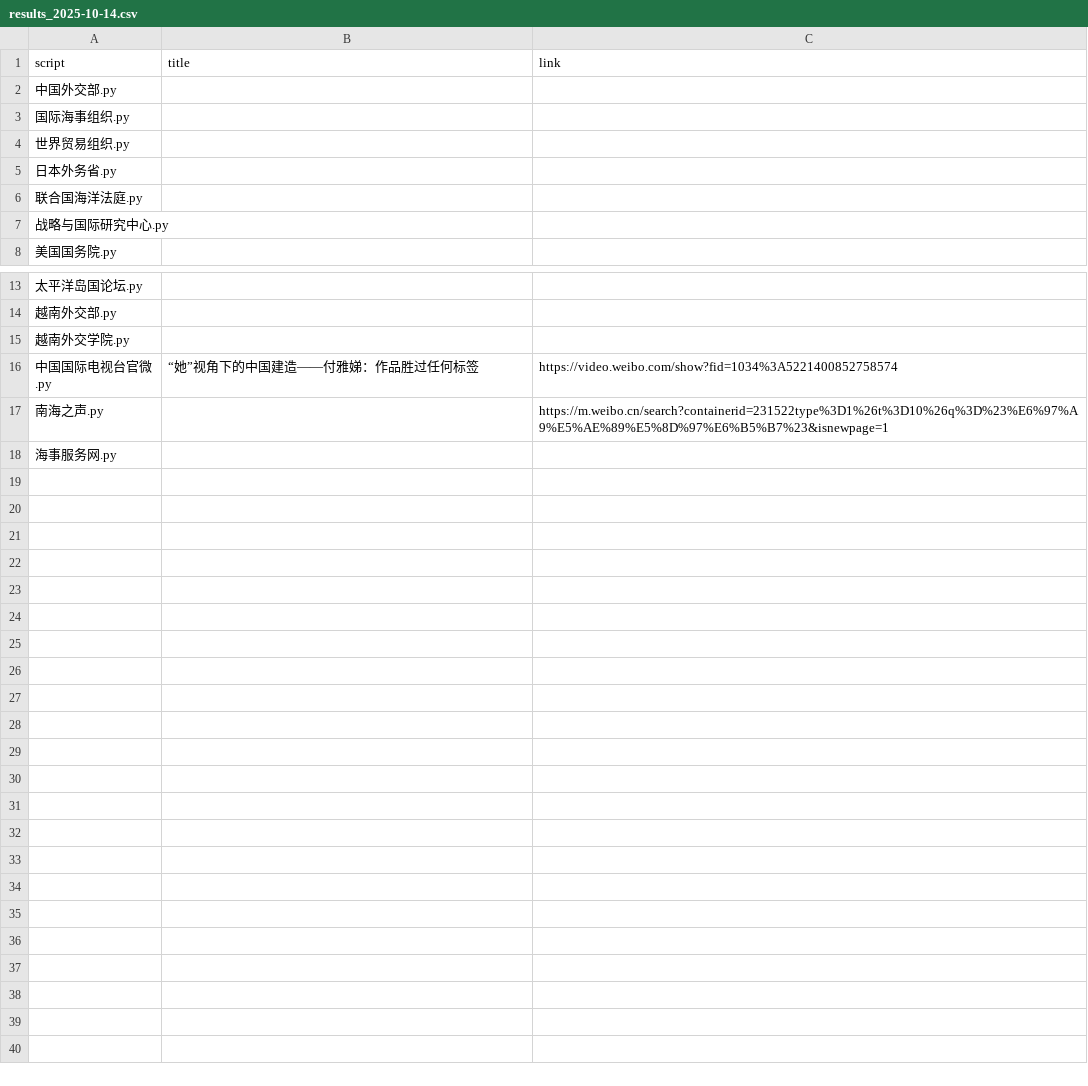
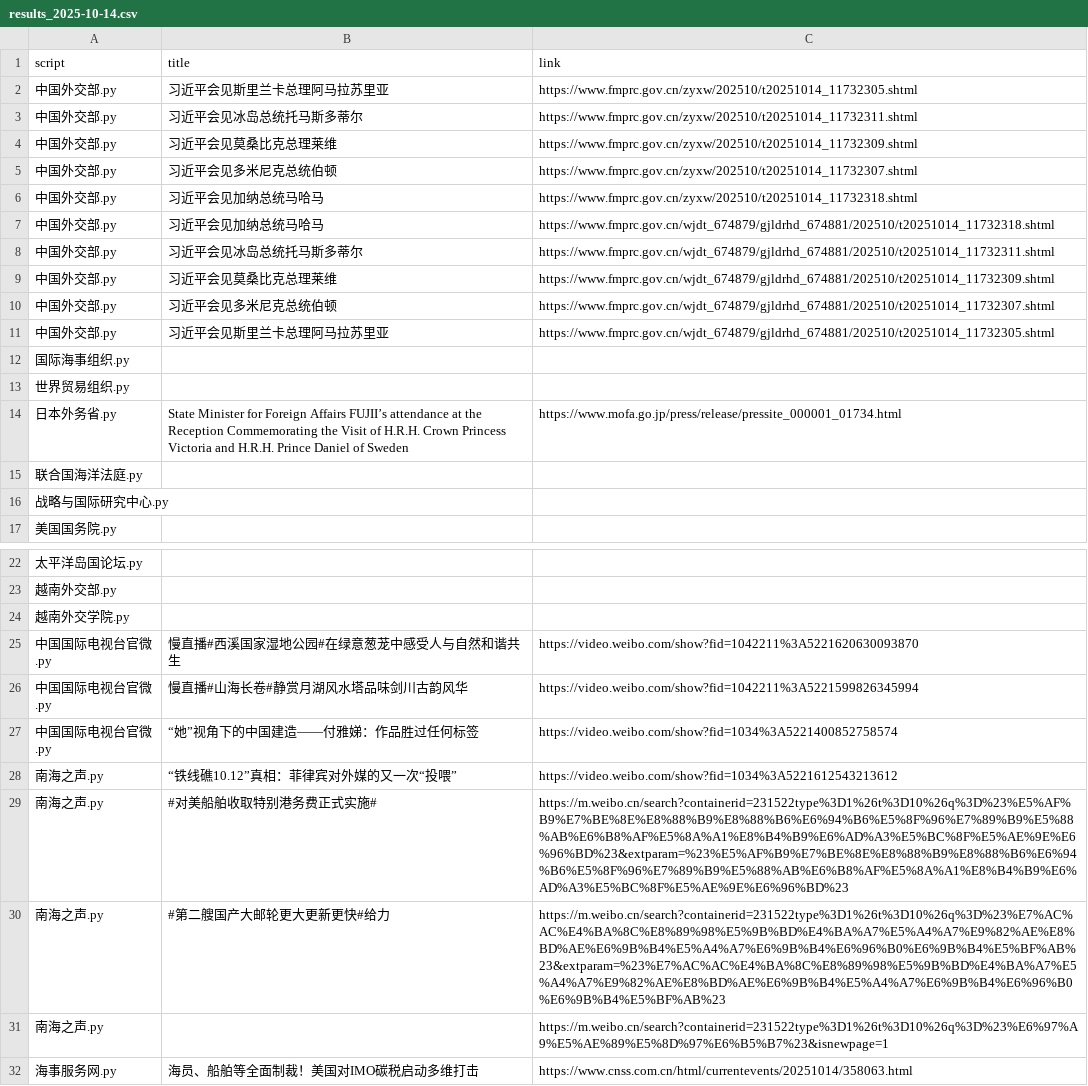
Before and after one commit to KACSH9/---, a CSV file: results_2025-10-14.csv, drawn as a sheet; only a part is shown, gaps mark what is left out.

```diff
--- a/results_2025-10-14.csv
+++ b/results_2025-10-14.csv
@@ -1,6 +1,15 @@
 script,title,link
-中国外交部.py,,
+中国外交部.py,习近平会见斯里兰卡总理阿马拉苏里亚,https://www.fmprc.gov.cn/zyxw/202510/t20251014_11732305.shtml
+中国外交部.py,习近平会见冰岛总统托马斯多蒂尔,https://www.fmprc.gov.cn/zyxw/202510/t20251014_11732311.shtml
+中国外交部.py,习近平会见莫桑比克总理莱维,https://www.fmprc.gov.cn/zyxw/202510/t20251014_11732309.shtml
+中国外交部.py,习近平会见多米尼克总统伯顿,https://www.fmprc.gov.cn/zyxw/202510/t20251014_11732307.shtml
+中国外交部.py,习近平会见加纳总统马哈马,https://www.fmprc.gov.cn/zyxw/202510/t20251014_11732318.shtml
+中国外交部.py,习近平会见加纳总统马哈马,https://www.fmprc.gov.cn/wjdt_674879/gjldrhd_674881/202510/t20251014_11732318.shtml
+中国外交部.py,习近平会见冰岛总统托马斯多蒂尔,https://www.fmprc.gov.cn/wjdt_674879/gjldrhd_674881/202510/t20251014_11732311.shtml
+中国外交部.py,习近平会见莫桑比克总理莱维,https://www.fmprc.gov.cn/wjdt_674879/gjldrhd_674881/202510/t20251014_11732309.shtml
+中国外交部.py,习近平会见多米尼克总统伯顿,https://www.fmprc.gov.cn/wjdt_674879/gjldrhd_674881/202510/t20251014_11732307.shtml
+中国外交部.py,习近平会见斯里兰卡总理阿马拉苏里亚,https://www.fmprc.gov.cn/wjdt_674879/gjldrhd_674881/202510/t20251014_11732305.shtml
 国际海事组织.py,,
 世界贸易组织.py,,
-日本外务省.py,,
+日本外务省.py,State Minister for Foreign Affairs FUJII’s attendance at the Reception Commemorating the Visit of H.R.H. Crown Princess Victoria and H.R.H. Prince Daniel of Sweden,https://www.mofa.go.jp/press/release/pressite_000001_01734.html
 联合国海洋法庭.py,,
@@ -15,4 +24,9 @@ script,title,link
 越南外交学院.py,,
+中国国际电视台官微.py,慢直播#西溪国家湿地公园#在绿意葱茏中感受人与自然和谐共生,https://video.weibo.com/show?fid=1042211%3A5221620630093870
+中国国际电视台官微.py,慢直播#山海长卷#静赏月湖风水塔品味剑川古韵风华,https://video.weibo.com/show?fid=1042211%3A5221599826345994
 中国国际电视台官微.py,“她”视角下的中国建造——付雅娣：作品胜过任何标签,https://video.weibo.com/show?fid=1034%3A5221400852758574
+南海之声.py,“铁线礁10.12”真相：菲律宾对外媒的又一次“投喂”,https://video.weibo.com/show?fid=1034%3A5221612543213612
+南海之声.py,#对美船舶收取特别港务费正式实施#,https://m.weibo.cn/search?containerid=231522type%3D1%26t%3D10%26q%3D%23%E5%AF%B9%E7%BE%8E%E8%88%B9%E8%88%B6%E6%94%B6%E5%8F%96%E7%89%B9%E5%88%AB%E6%B8%AF%E5%8A%A1%E8%B4%B9%E6%AD%A3%E5%BC%8F%E5%AE%9E%E6%96%BD%23&extparam=%23%E5%AF%B9%E7%BE%8E%E8%88%B9%E8%88%B6%E6%94%B6%E5%8F%96%E7%89%B9%E5%88%AB%E6%B8%AF%E5%8A%A1%E8%B4%B9%E6%AD%A3%E5%BC%8F%E5%AE%9E%E6%96%BD%23
+南海之声.py,#第二艘国产大邮轮更大更新更快#给力,https://m.weibo.cn/search?containerid=231522type%3D1%26t%3D10%26q%3D%23%E7%AC%AC%E4%BA%8C%E8%89%98%E5%9B%BD%E4%BA%A7%E5%A4%A7%E9%82%AE%E8%BD%AE%E6%9B%B4%E5%A4%A7%E6%9B%B4%E6%96%B0%E6%9B%B4%E5%BF%AB%23&extparam=%23%E7%AC%AC%E4%BA%8C%E8%89%98%E5%9B%BD%E4%BA%A7%E5%A4%A7%E9%82%AE%E8%BD%AE%E6%9B%B4%E5%A4%A7%E6%9B%B4%E6%96%B0%E6%9B%B4%E5%BF%AB%23
 南海之声.py,,https://m.weibo.cn/search?containerid=231522type%3D1%26t%3D10%26q%3D%23%E6%97%A9%E5%AE%89%E5%8D%97%E6%B5%B7%23&isnewpage=1
-海事服务网.py,,
+海事服务网.py,海员、船舶等全面制裁！美国对IMO碳税启动多维打击,https://www.cnss.com.cn/html/currentevents/20251014/358063.html
```
